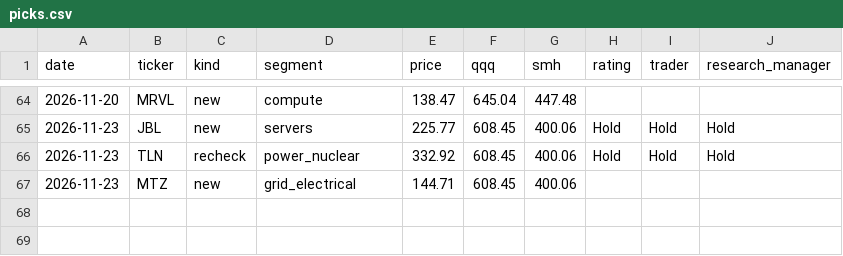
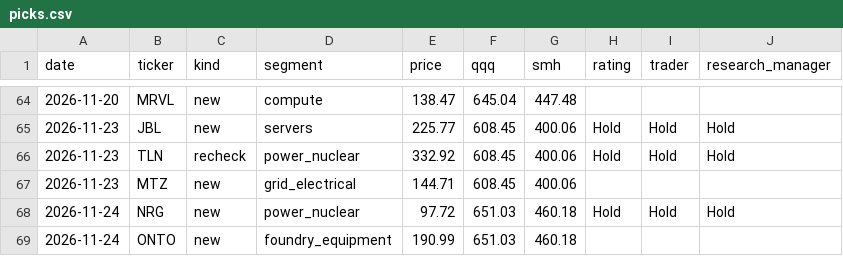
Before and after one commit to neozhixuan/gene-research, a CSV file: data/picks.csv, drawn as a sheet; only a part is shown, gaps mark what is left out.

```diff
--- a/data/picks.csv
+++ b/data/picks.csv
@@ -67 +67,3 @@ date,ticker,kind,segment,price,qqq,smh,rating,trader,research_manager
 2026-11-23,MTZ,new,grid_electrical,144.71,608.45,400.06,,,
+2026-11-24,NRG,new,power_nuclear,97.72,651.03,460.18,Hold,Hold,Hold
+2026-11-24,ONTO,new,foundry_equipment,190.99,651.03,460.18,,,
```
Also changed, not shown: data/usage.csv, 29 other files.
